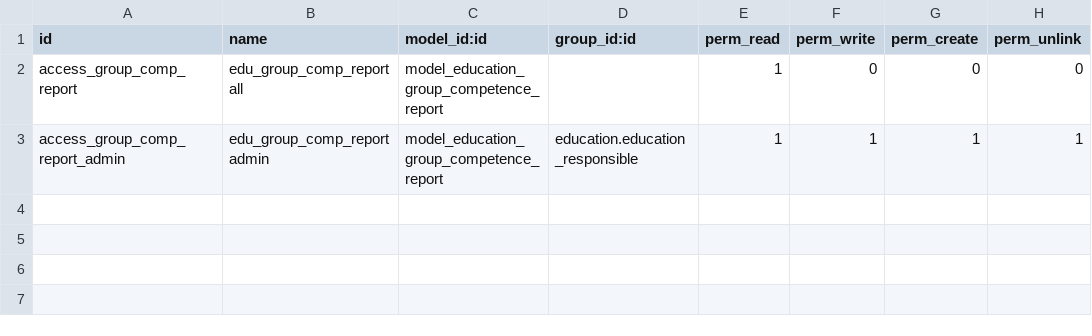
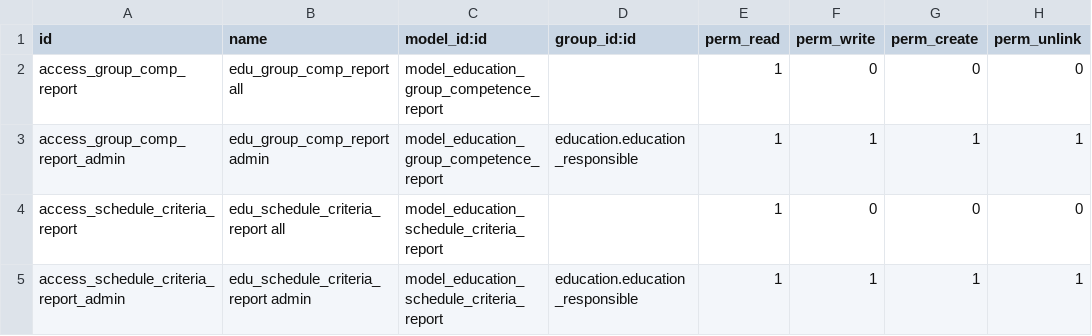
Before and after one commit to avanzosc/education, a CSV file: education_competence_report/security/ir.model.access.csv, drawn as a sheet.

```diff
--- a/education_competence_report/security/ir.model.access.csv
+++ b/education_competence_report/security/ir.model.access.csv
@@ -3 +3,3 @@ access_group_comp_report,edu_group_comp_report all,model_education_group_compete
 access_group_comp_report_admin,edu_group_comp_report admin,model_education_group_competence_report,education.education_responsible,1,1,1,1
+access_schedule_criteria_report,edu_schedule_criteria_report all,model_education_schedule_criteria_report,,1,0,0,0
+access_schedule_criteria_report_admin,edu_schedule_criteria_report admin,model_education_schedule_criteria_report,education.education_responsible,1,1,1,1
```
Also changed, not shown: education_evaluation_notebook/security/ir.model.access.csv, 29 other files.
